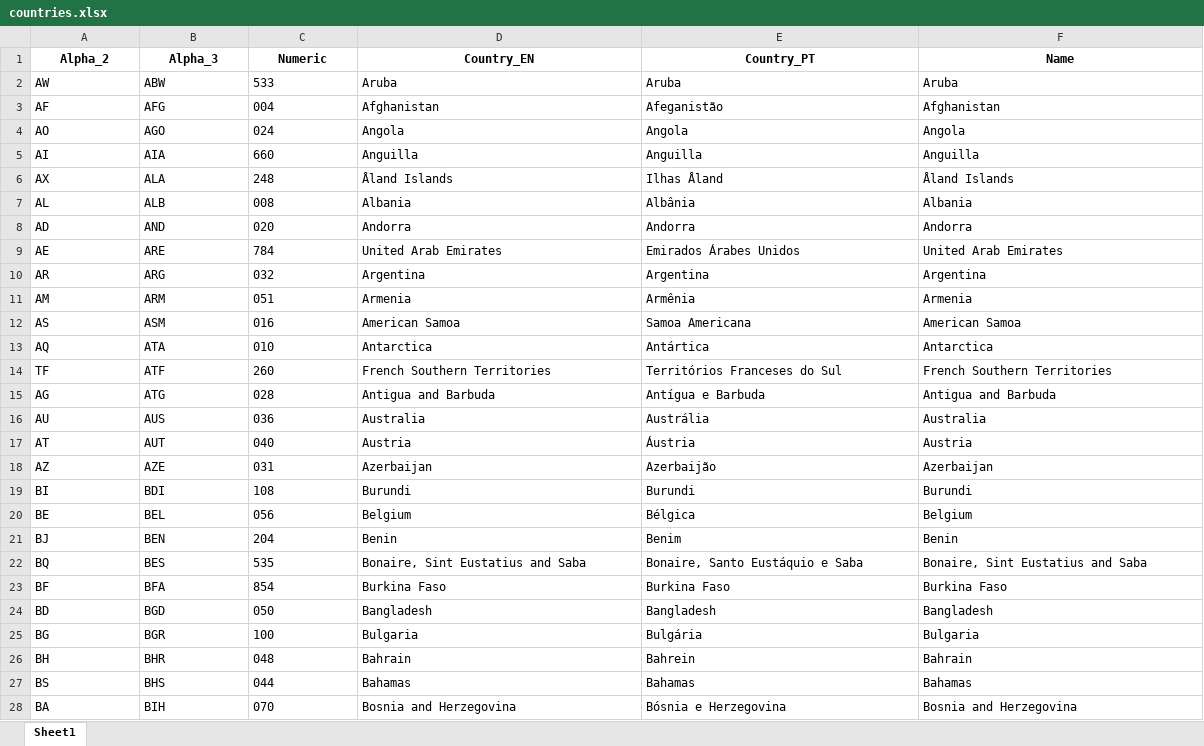
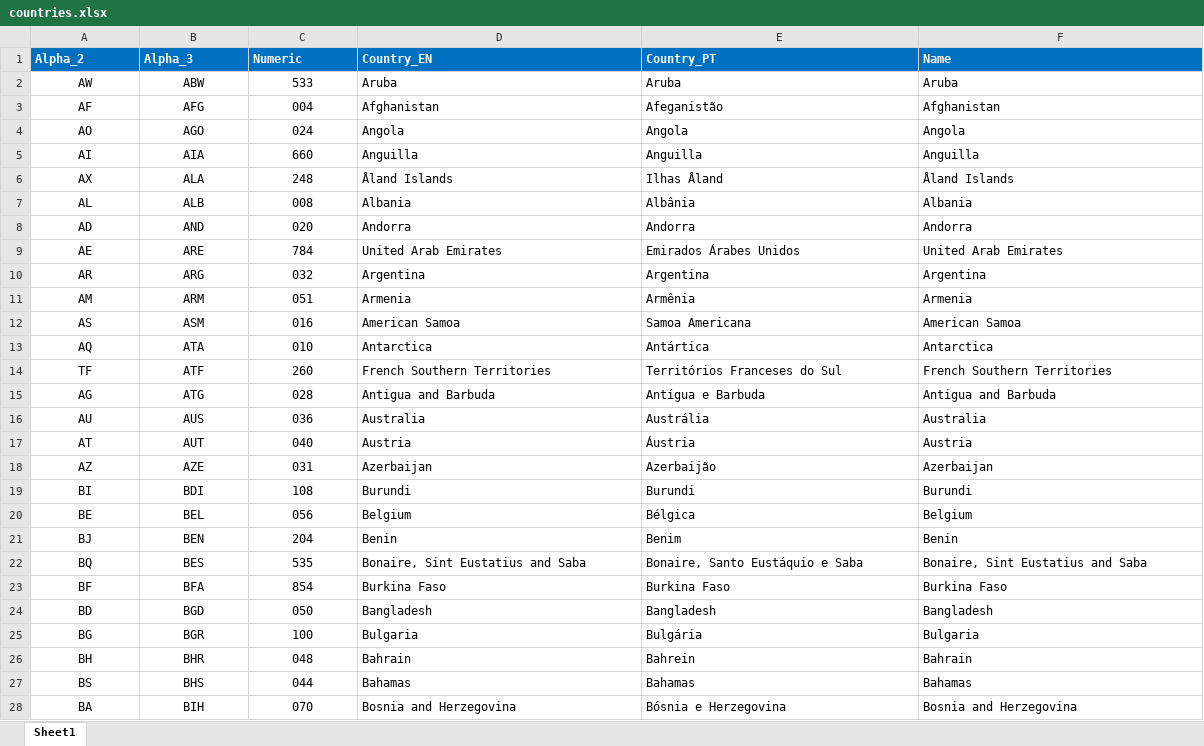
Before and after one commit to andrlb/viz, an Excel workbook: countries/countries.xlsx, sheet Sheet1, drawn as a sheet; only a part is shown; values as stored, in another font and other column widths than the file's, no borders; the diff covers the shown part only; the diff names each change by its address in the sheet, - before the commit and + after, or states it on an @@ line.

```diff
--- a/countries/countries.xlsx (sheet Sheet1)
+++ b/countries/countries.xlsx (sheet Sheet1)
@@ A1:F1 fill: none → #0070C0, text colour: black → #FFFFFF, alignment: center → left @@
-A2:C28 alignment: left
+A2:C28 alignment: center
```
Also changed, not shown: cell formats elsewhere in this sheet, colours/Rcolours.xlsx, 23 other files.
